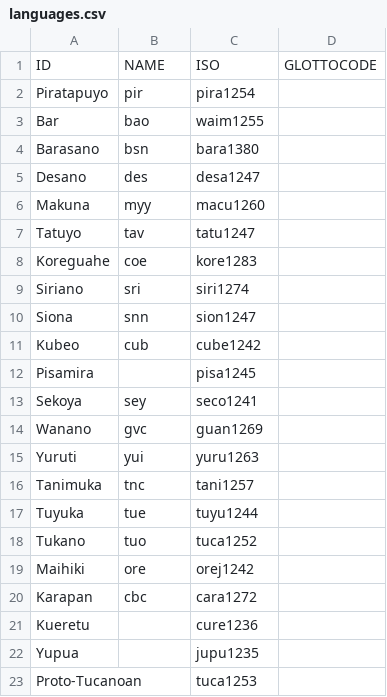
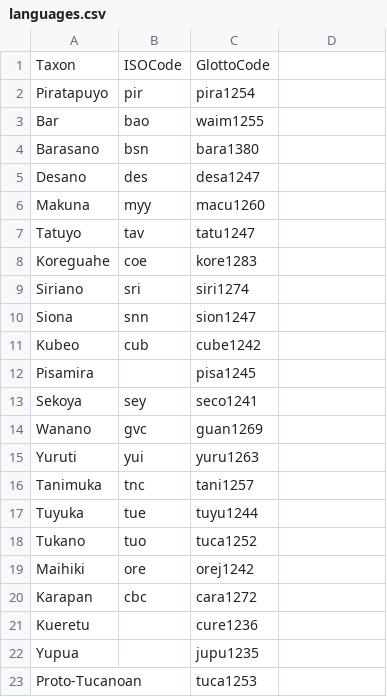
Before and after one commit to D-PLACE/dplace-data, a CSV file: phylogenies/chacon_and_list2015/languages.csv, drawn as a sheet.

```diff
--- a/phylogenies/chacon_and_list2015/languages.csv
+++ b/phylogenies/chacon_and_list2015/languages.csv
@@ -1,2 +1,2 @@
-ID,NAME,ISO,GLOTTOCODE
+Taxon,ISOCode,GlottoCode
 Piratapuyo,pir,pira1254
```
Also changed, not shown: 10 other files.
